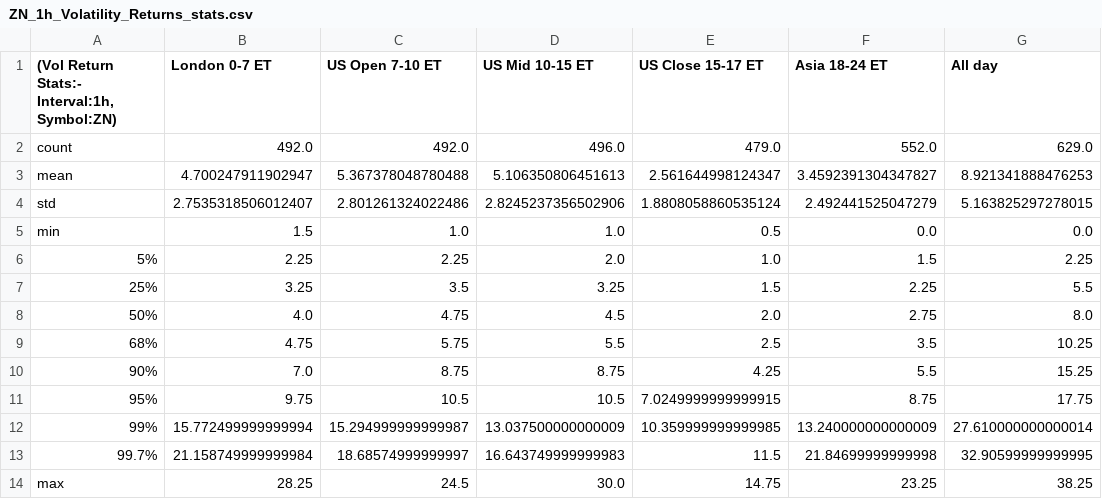
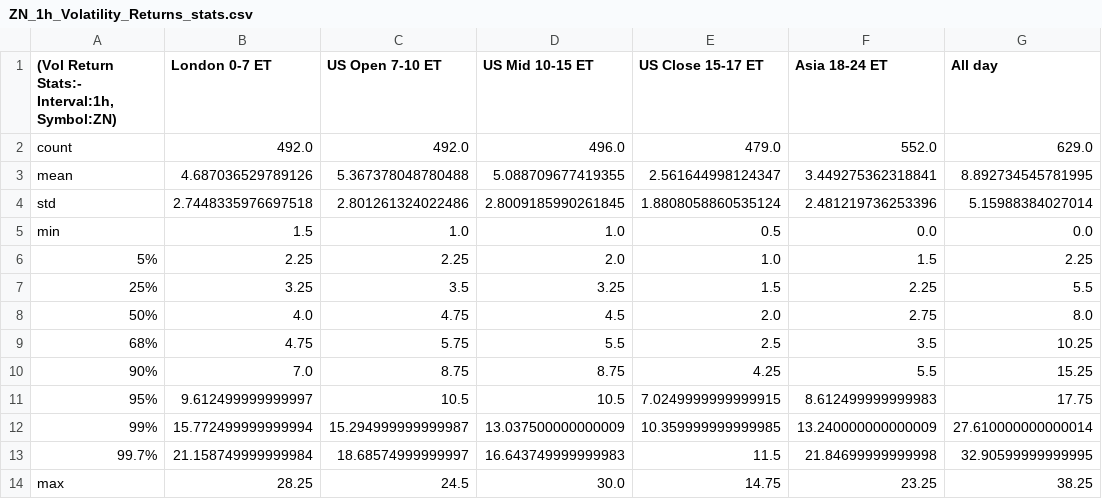
Before and after one commit to MinnieWang1213/DistroDashboard, a CSV file: Intraday_data_files_stats_and_plots_folder/ZN_1h_Volatility_Returns_stats.csv, drawn as a sheet.

```diff
--- a/Intraday_data_files_stats_and_plots_folder/ZN_1h_Volatility_Returns_stats.csv
+++ b/Intraday_data_files_stats_and_plots_folder/ZN_1h_Volatility_Returns_stats.csv
@@ -2,4 +2,4 @@
 count,492.0,492.0,496.0,479.0,552.0,629.0
-mean,4.700247911902947,5.367378048780488,5.106350806451613,2.561644998124347,3.4592391304347827,8.921341888476253
-std,2.7535318506012407,2.801261324022486,2.8245237356502906,1.8808058860535124,2.492441525047279,5.163825297278015
+mean,4.687036529789126,5.367378048780488,5.088709677419355,2.561644998124347,3.449275362318841,8.892734545781995
+std,2.7448335976697518,2.801261324022486,2.8009185990261845,1.8808058860535124,2.481219736253396,5.15988384027014
 min,1.5,1.0,1.0,0.5,0.0,0.0
@@ -10,3 +10,3 @@ min,1.5,1.0,1.0,0.5,0.0,0.0
 90%,7.0,8.75,8.75,4.25,5.5,15.25
-95%,9.75,10.5,10.5,7.0249999999999915,8.75,17.75
+95%,9.612499999999997,10.5,10.5,7.0249999999999915,8.612499999999983,17.75
 99%,15.772499999999994,15.294999999999987,13.037500000000009,10.359999999999985,13.240000000000009,27.610000000000014
```
Also changed, not shown: Intraday_data_files_stats_and_plots_folder/All_day_latest_custom_days_Volatility_Returns_1h_ZN.csv, Intraday_data_files_stats_and_plots_folder/Asia_18-24_ET_latest_custom_days_Volatility_Returns_1h_ZN.csv, 38 other files.
